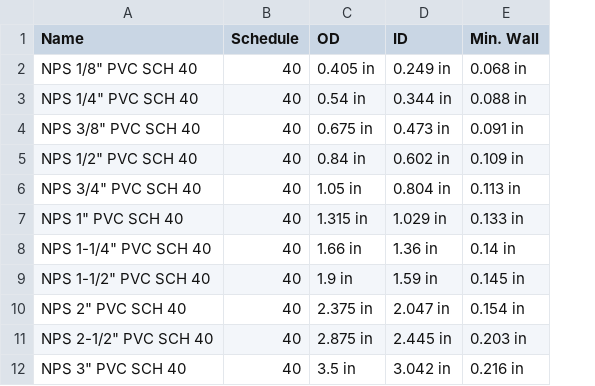
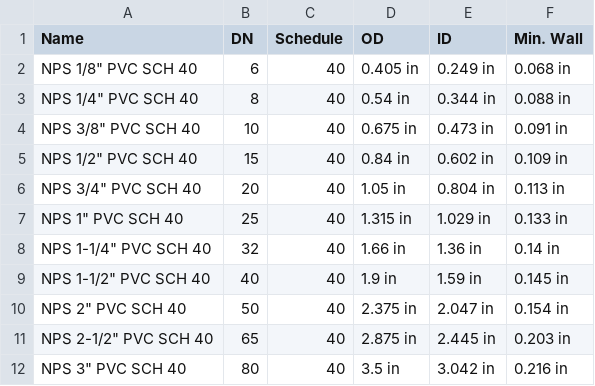
Before and after one commit to rkrenzler/ose-piping-library, a CSV file: macros/pipe.csv, drawn as a sheet; only a part is shown; the diff names each change by its address in the sheet, - before the commit and + after, or states it on an @@ line.

Commit message:
add DN column to the pipe.csv
DN (diamètre nominal, nominal diameter, Durchmesser nach Norm)

```diff
--- a/macros/pipe.csv
+++ b/macros/pipe.csv
+column B (DN), rows 2-12: 6 | 8 | 10 | 15 | 20 | 25 | 32 | 40 | 50 | 65 | 80
```
